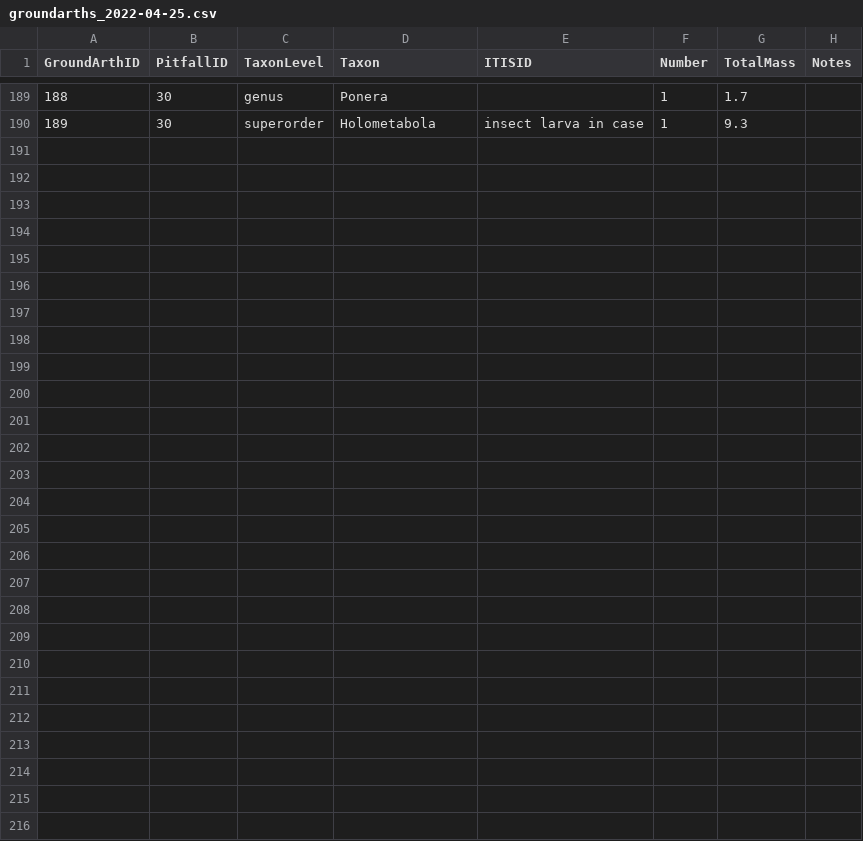
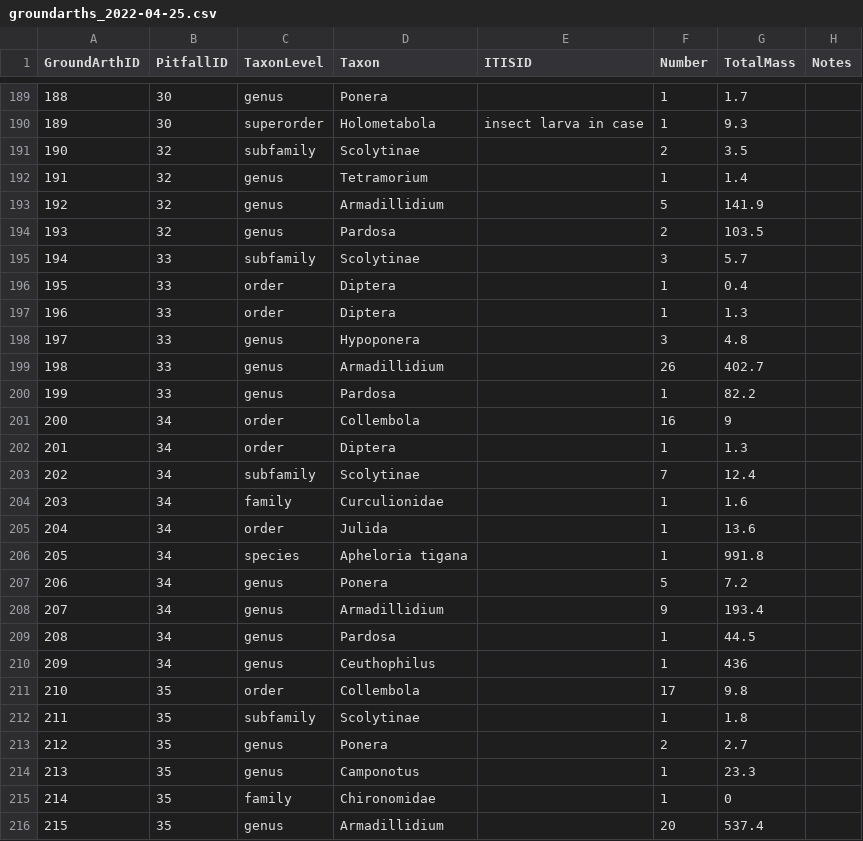
Before and after one commit to IREdwards27/arths-on-landscapes, a CSV file: data/groundarths_2022-04-25.csv, drawn as a sheet; only a part is shown, gaps mark what is left out; the diff names each change by its address in the sheet, - before the commit and + after, or states it on an @@ line.

```diff
--- a/data/groundarths_2022-04-25.csv
+++ b/data/groundarths_2022-04-25.csv
+row 191: 190 | 32 | subfamily | Scolytinae |  | 2 | 3.5
+row 192: 191 | 32 | genus | Tetramorium |  | 1 | 1.4
+row 193: 192 | 32 | genus | Armadillidium |  | 5 | 141.9
+row 194: 193 | 32 | genus | Pardosa |  | 2 | 103.5
+row 195: 194 | 33 | subfamily | Scolytinae |  | 3 | 5.7
+row 196: 195 | 33 | order | Diptera |  | 1 | 0.4
+row 197: 196 | 33 | order | Diptera |  | 1 | 1.3
+row 198: 197 | 33 | genus | Hypoponera |  | 3 | 4.8
+row 199: 198 | 33 | genus | Armadillidium |  | 26 | 402.7
+row 200: 199 | 33 | genus | Pardosa |  | 1 | 82.2
+row 201: 200 | 34 | order | Collembola |  | 16 | 9
+row 202: 201 | 34 | order | Diptera |  | 1 | 1.3
+row 203: 202 | 34 | subfamily | Scolytinae |  | 7 | 12.4
+row 204: 203 | 34 | family | Curculionidae |  | 1 | 1.6
+row 205: 204 | 34 | order | Julida |  | 1 | 13.6
+row 206: 205 | 34 | species | Apheloria tigana |  | 1 | 991.8
+row 207: 206 | 34 | genus | Ponera |  | 5 | 7.2
+row 208: 207 | 34 | genus | Armadillidium |  | 9 | 193.4
+row 209: 208 | 34 | genus | Pardosa |  | 1 | 44.5
+row 210: 209 | 34 | genus | Ceuthophilus |  | 1 | 436
+row 211: 210 | 35 | order | Collembola |  | 17 | 9.8
+row 212: 211 | 35 | subfamily | Scolytinae |  | 1 | 1.8
+row 213: 212 | 35 | genus | Ponera |  | 2 | 2.7
+row 214: 213 | 35 | genus | Camponotus |  | 1 | 23.3
+row 215: 214 | 35 | family | Chironomidae |  | 1 | 0
+row 216: 215 | 35 | genus | Armadillidium |  | 20 | 537.4
```
Also changed, not shown: data/beatsheets_2022-05-25.csv, data/foliagearths_2022-05-25.csv, 3 other files.
